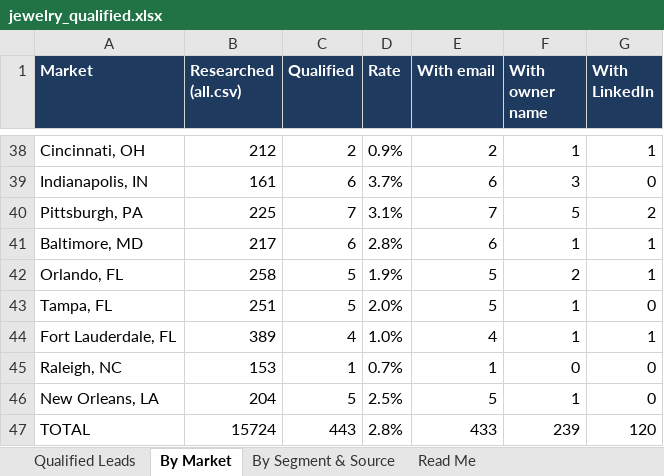
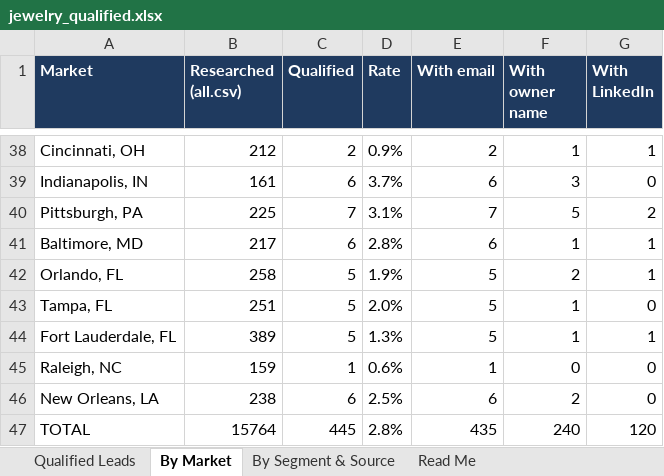
Before and after one commit to riyaansheth/claude-cloud, an Excel workbook: leadrun_jewelry/jewelry_qualified.xlsx, sheet By Market, drawn as a sheet; only a part is shown, gaps mark what is left out; values as stored, in another font and other column widths than the file's, no borders; the diff names each change by its address in the sheet, - before the commit and + after, or states it on an @@ line.

```diff
--- a/leadrun_jewelry/jewelry_qualified.xlsx (sheet By Market)
+++ b/leadrun_jewelry/jewelry_qualified.xlsx (sheet By Market)
-C44 (Qualified): 4
+C44 (Qualified): 5
-D44 (Rate): 1.0%
+D44 (Rate): 1.3%
-E44 (With email): 4
+E44 (With email): 5
-B45 (Researched (all.csv)): 153
+B45 (Researched (all.csv)): 159
-D45 (Rate): 0.7%
+D45 (Rate): 0.6%
-B46 (Researched (all.csv)): 204
+B46 (Researched (all.csv)): 238
-C46 (Qualified): 5
+C46 (Qualified): 6
-E46 (With email): 5
+E46 (With email): 6
-F46 (With owner name): 1
+F46 (With owner name): 2
-B47 (Researched (all.csv)): 15724
+B47 (Researched (all.csv)): 15764
-C47 (Qualified): 443
+C47 (Qualified): 445
-E47 (With email): 433
+E47 (With email): 435
-F47 (With owner name): 239
+F47 (With owner name): 240
```
Also changed, not shown: sheet Qualified Leads, sheet Read Me, sheet By Segment & Source, 3 other files.
